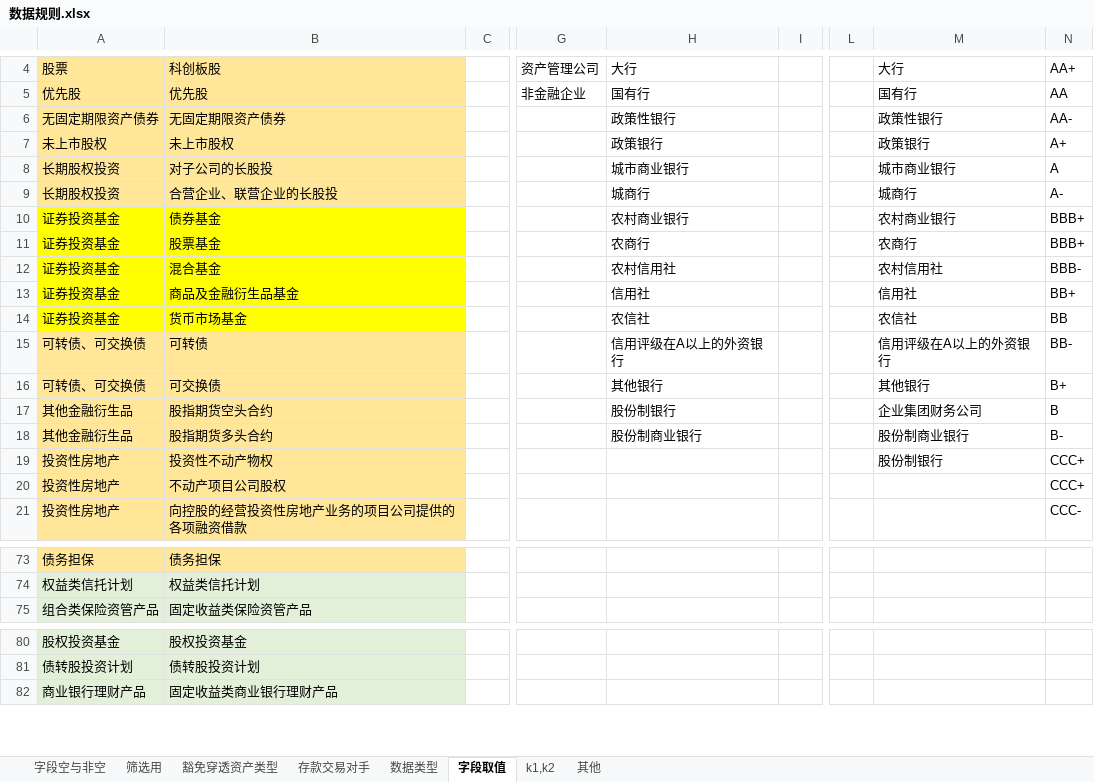
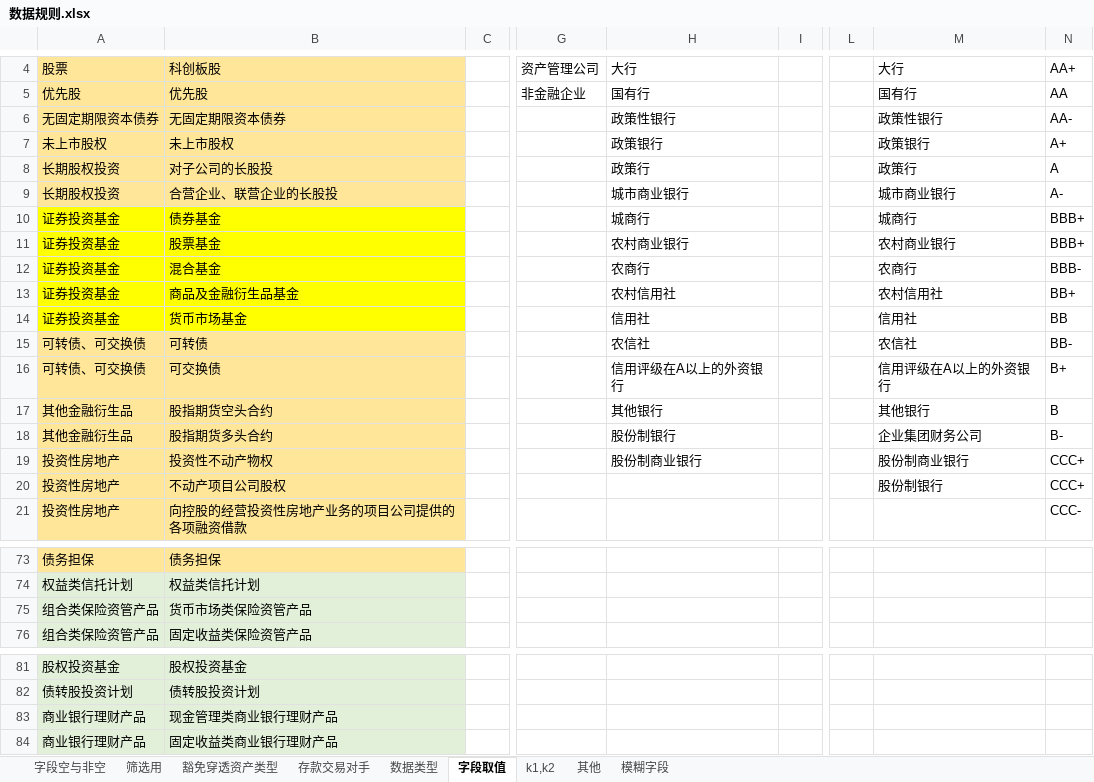
Before and after one commit to closeet/Solvency, an Excel workbook: 数据规则.xlsx, sheet 字段取值, drawn as a sheet; only a part is shown, gaps mark what is left out; values as stored, in another font and other column widths than the file's, no borders; rows hold the shown columns only; the diff names each change by its address in the sheet, - before the commit and + after, or states it on an @@ line.

```diff
--- a/数据规则.xlsx (sheet 字段取值)
+++ b/数据规则.xlsx (sheet 字段取值)
+sheet tab: 模糊字段
-A6: 无固定期限资产债券
+A6: 无固定期限资本债券
-B6: 无固定期限资产债券
+B6: 无固定期限资本债券
-H8: 城市商业银行
+H8: 政策行
-M8: 城市商业银行
+M8: 政策行
-H9: 城商行
+H9: 城市商业银行
-M9: 城商行
+M9: 城市商业银行
-H10: 农村商业银行
+H10: 城商行
-M10: 农村商业银行
+M10: 城商行
-H11: 农商行
+H11: 农村商业银行
-M11: 农商行
+M11: 农村商业银行
-H12: 农村信用社
+H12: 农商行
-M12: 农村信用社
+M12: 农商行
-H13: 信用社
+H13: 农村信用社
-M13: 信用社
+M13: 农村信用社
-H14: 农信社
+H14: 信用社
-M14: 农信社
+M14: 信用社
-H15: 信用评级在A以上的外资银行
+H15: 农信社
-M15: 信用评级在A以上的外资银行
+M15: 农信社
-H16: 其他银行
+H16: 信用评级在A以上的外资银行
-M16: 其他银行
+M16: 信用评级在A以上的外资银行
-H17: 股份制银行
+H17: 其他银行
-M17: 企业集团财务公司
+M17: 其他银行
-H18: 股份制商业银行
+H18: 股份制银行
-M18: 股份制商业银行
+M18: 企业集团财务公司
-H19: (empty)
+H19: 股份制商业银行
-M19: 股份制银行
+M19: 股份制商业银行
-M20: (empty)
+M20: 股份制银行
+row 75: 组合类保险资管产品 | 货币市场类保险资管产品
+row 83: 商业银行理财产品 | 现金管理类商业银行理财产品
```
Also changed, not shown: sheet 豁免穿透资产类型, sheet 其他, sheet k1,k2, sheet 字段空与非空, 10 other files.
